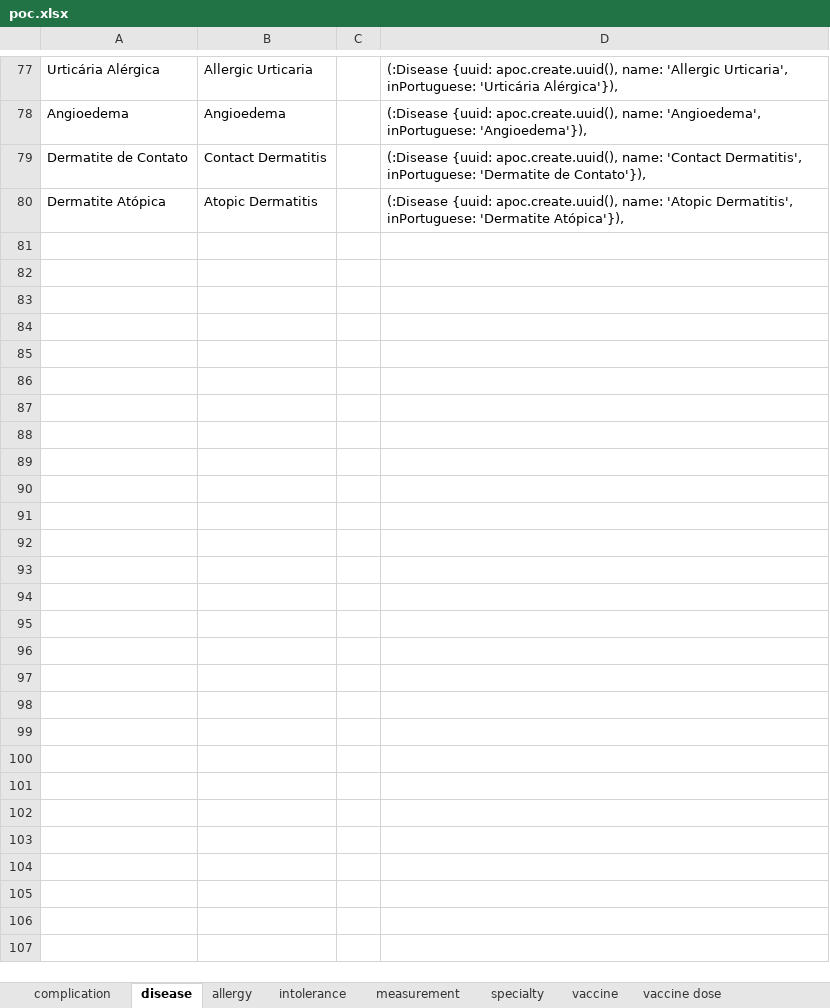
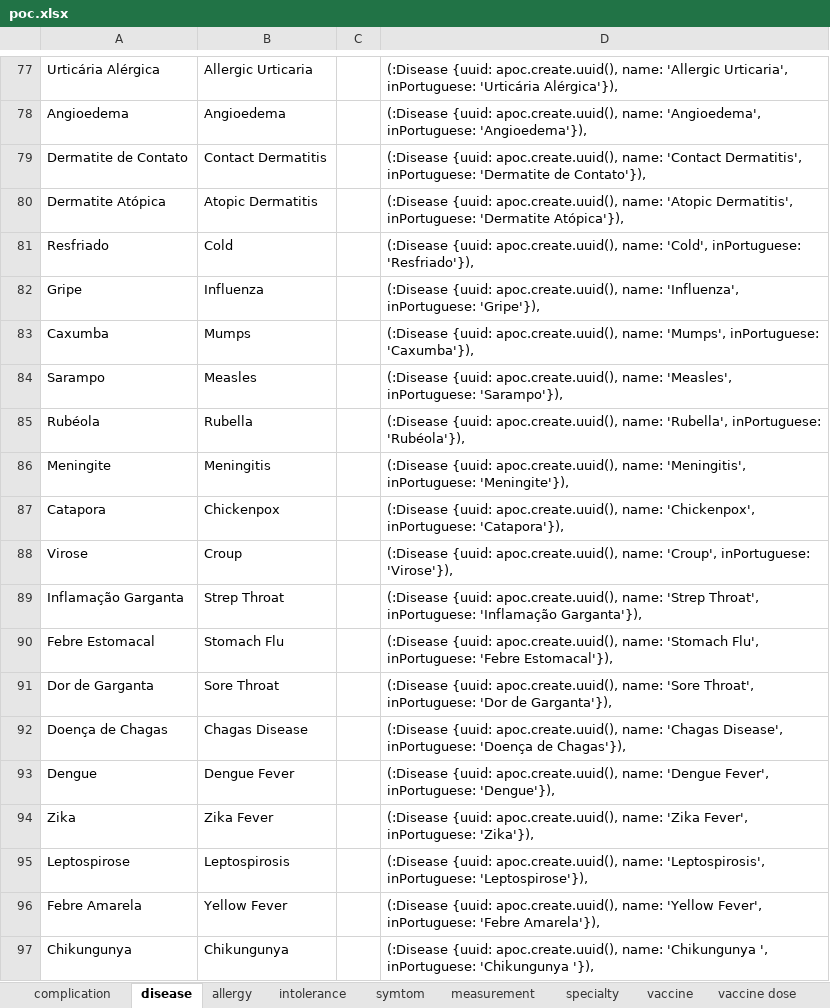
Before and after one commit to HeyKidHealth/poc, an Excel workbook: poc.xlsx, sheet disease, drawn as a sheet; only a part is shown, gaps mark what is left out; values as stored, in another font and other column widths than the file's, no borders; the diff names each change by its address in the sheet, - before the commit and + after, or states it on an @@ line.

Commit message:
fix: :bug: Disease & Complication bugs

```diff
--- a/poc.xlsx (sheet disease)
+++ b/poc.xlsx (sheet disease)
+sheet tab: symtom
+row 81: Resfriado | Cold |  | (:Disease {uuid: apoc.create.uuid(), name: 'Cold', inPortuguese: 'Resfriado'}),
+row 82: Gripe | Influenza |  | (:Disease {uuid: apoc.create.uuid(), name: 'Influenza', inPortuguese: 'Gripe'}),
+row 83: Caxumba | Mumps |  | (:Disease {uuid: apoc.create.uuid(), name: 'Mumps', inPortuguese: 'Caxumba'}),
+row 84: Sarampo | Measles |  | (:Disease {uuid: apoc.create.uuid(), name: 'Measles', inPortuguese: 'Sarampo'}),
+row 85: Rubéola | Rubella |  | (:Disease {uuid: apoc.create.uuid(), name: 'Rubella', inPortuguese: 'Rubéola'}),
+row 86: Meningite | Meningitis |  | (:Disease {uuid: apoc.create.uuid(), name: 'Meningitis', inPortuguese: 'Meningite'}),
+row 87: Catapora | Chickenpox |  | (:Disease {uuid: apoc.create.uuid(), name: 'Chickenpox', inPortuguese: 'Catapora'}),
+row 88: Virose | Croup |  | (:Disease {uuid: apoc.create.uuid(), name: 'Croup', inPortuguese: 'Virose'}),
+row 89: Inflamação Garganta | Strep Throat |  | (:Disease {uuid: apoc.create.uuid(), name: 'Strep Throat', inPortuguese: 'Inflamação Garganta'}),
+row 90: Febre Estomacal | Stomach Flu |  | (:Disease {uuid: apoc.create.uuid(), name: 'Stomach Flu', inPortuguese: 'Febre Estomacal'}),
+row 91: Dor de Garganta | Sore Throat |  | (:Disease {uuid: apoc.create.uuid(), name: 'Sore Throat', inPortuguese: 'Dor de Garganta'}),
+row 92: Doença de Chagas | Chagas Disease |  | (:Disease {uuid: apoc.create.uuid(), name: 'Chagas Disease', inPortuguese: 'Doença de Chagas'}),
+row 93: Dengue | Dengue Fever |  | (:Disease {uuid: apoc.create.uuid(), name: 'Dengue Fever', inPortuguese: 'Dengue'}),
+row 94: Zika | Zika Fever |  | (:Disease {uuid: apoc.create.uuid(), name: 'Zika Fever', inPortuguese: 'Zika'}),
+row 95: Leptospirose | Leptospirosis |  | (:Disease {uuid: apoc.create.uuid(), name: 'Leptospirosis', inPortuguese: 'Leptospirose'}),
+row 96: Febre Amarela | Yellow Fever |  | (:Disease {uuid: apoc.create.uuid(), name: 'Yellow Fever', inPortuguese: 'Febre Amarela'}),
+row 97: Chikungunya | Chikungunya |  | (:Disease {uuid: apoc.create.uuid(), name: 'Chikungunya ', inPortuguese: 'Chikungunya '}),
```
Also changed, not shown: sheet measurement, 3 other files.
